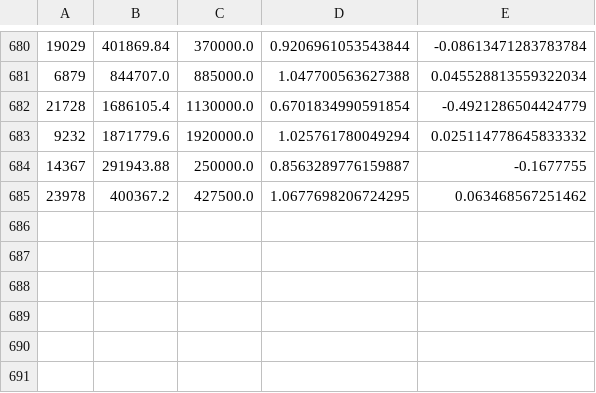
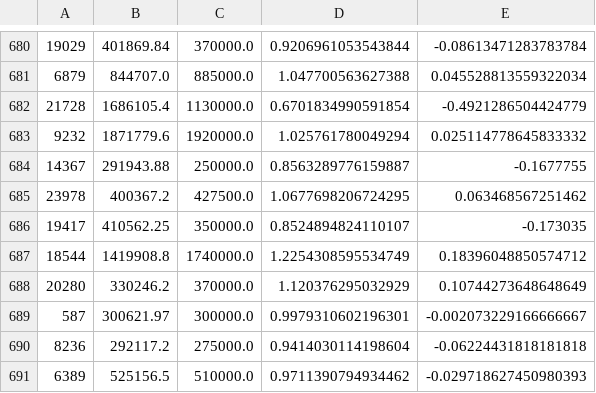
Before and after one commit to BautizarCodigo/UCDPA_johnquirke, a CSV file: DATA/model_results.csv, drawn as a sheet; only a part is shown, gaps mark what is left out; the diff names each change by its address in the sheet, - before the commit and + after, or states it on an @@ line.

Commit message:
Added new images and extra results

```diff
--- a/DATA/model_results.csv
+++ b/DATA/model_results.csv
+row 686: 19417 | 410562.25 | 350000.0 | 0.8524894824110107 | -0.173035
+row 687: 18544 | 1419908.8 | 1740000.0 | 1.2254308595534749 | 0.18396048850574712
+row 688: 20280 | 330246.2 | 370000.0 | 1.120376295032929 | 0.10744273648648649
+row 689: 587 | 300621.97 | 300000.0 | 0.9979310602196301 | -0.002073229166666667
+row 690: 8236 | 292117.2 | 275000.0 | 0.9414030114198604 | -0.06224431818181818
+row 691: 6389 | 525156.5 | 510000.0 | 0.9711390794934462 | -0.029718627450980393
```
Also changed, not shown: 6 other files.
